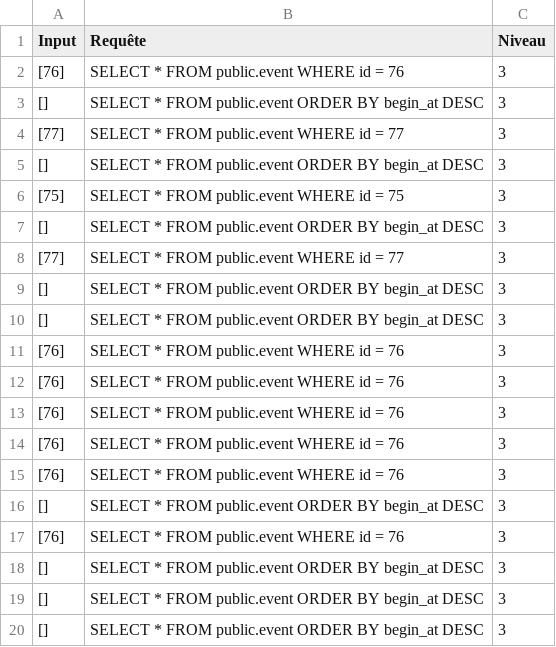
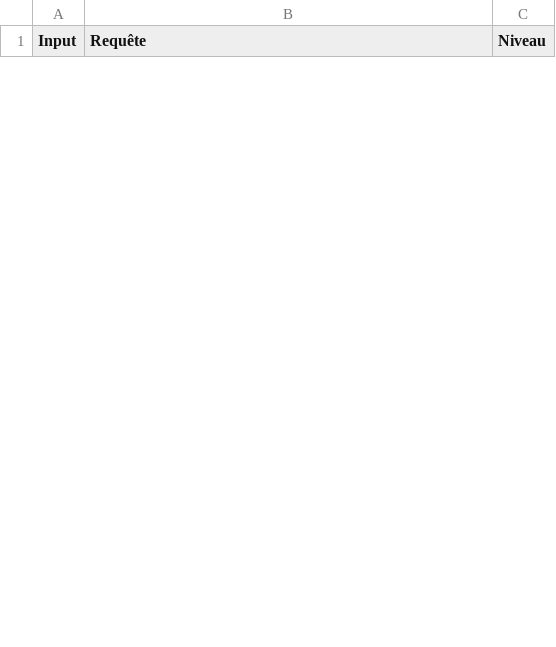
Before and after one commit to RMS92/CS-Project, a CSV file: backend/Requêtes-event.csv, drawn as a sheet; only a part is shown; the diff covers the shown part only.

```diff
--- a/backend/Requêtes-event.csv
+++ b/backend/Requêtes-event.csv
@@ -1,20 +1 @@
 Input,Requête,Niveau
-[76],SELECT * FROM public.event WHERE id = 76,3
-[],SELECT * FROM public.event ORDER BY begin_at DESC,3
-[77],SELECT * FROM public.event WHERE id = 77,3
-[],SELECT * FROM public.event ORDER BY begin_at DESC,3
-[75],SELECT * FROM public.event WHERE id = 75,3
-[],SELECT * FROM public.event ORDER BY begin_at DESC,3
-[77],SELECT * FROM public.event WHERE id = 77,3
-[],SELECT * FROM public.event ORDER BY begin_at DESC,3
-[],SELECT * FROM public.event ORDER BY begin_at DESC,3
-[76],SELECT * FROM public.event WHERE id = 76,3
-[76],SELECT * FROM public.event WHERE id = 76,3
-[76],SELECT * FROM public.event WHERE id = 76,3
-[76],SELECT * FROM public.event WHERE id = 76,3
-[76],SELECT * FROM public.event WHERE id = 76,3
-[],SELECT * FROM public.event ORDER BY begin_at DESC,3
-[76],SELECT * FROM public.event WHERE id = 76,3
-[],SELECT * FROM public.event ORDER BY begin_at DESC,3
-[],SELECT * FROM public.event ORDER BY begin_at DESC,3
-[],SELECT * FROM public.event ORDER BY begin_at DESC,3
```
Also changed, not shown: 5 added rows and 25 removed rows elsewhere in this file, 20 other files.
